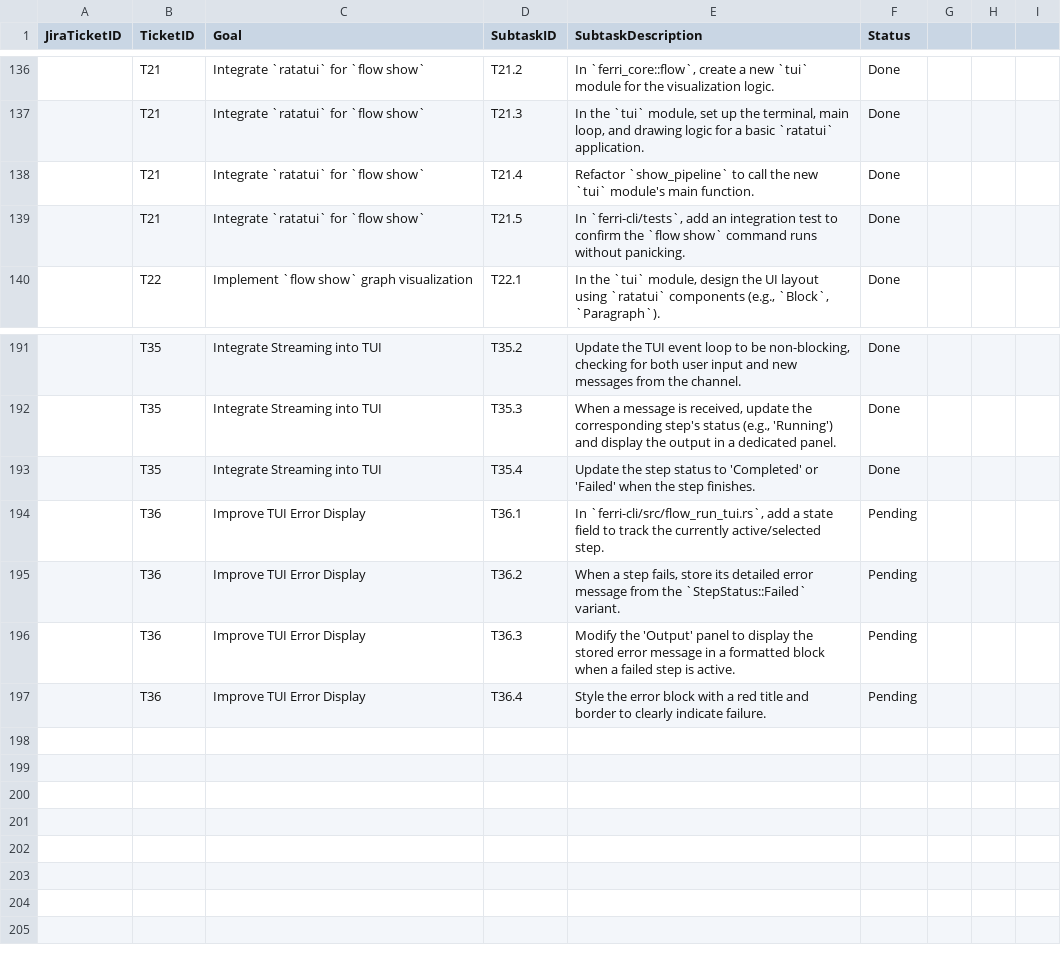
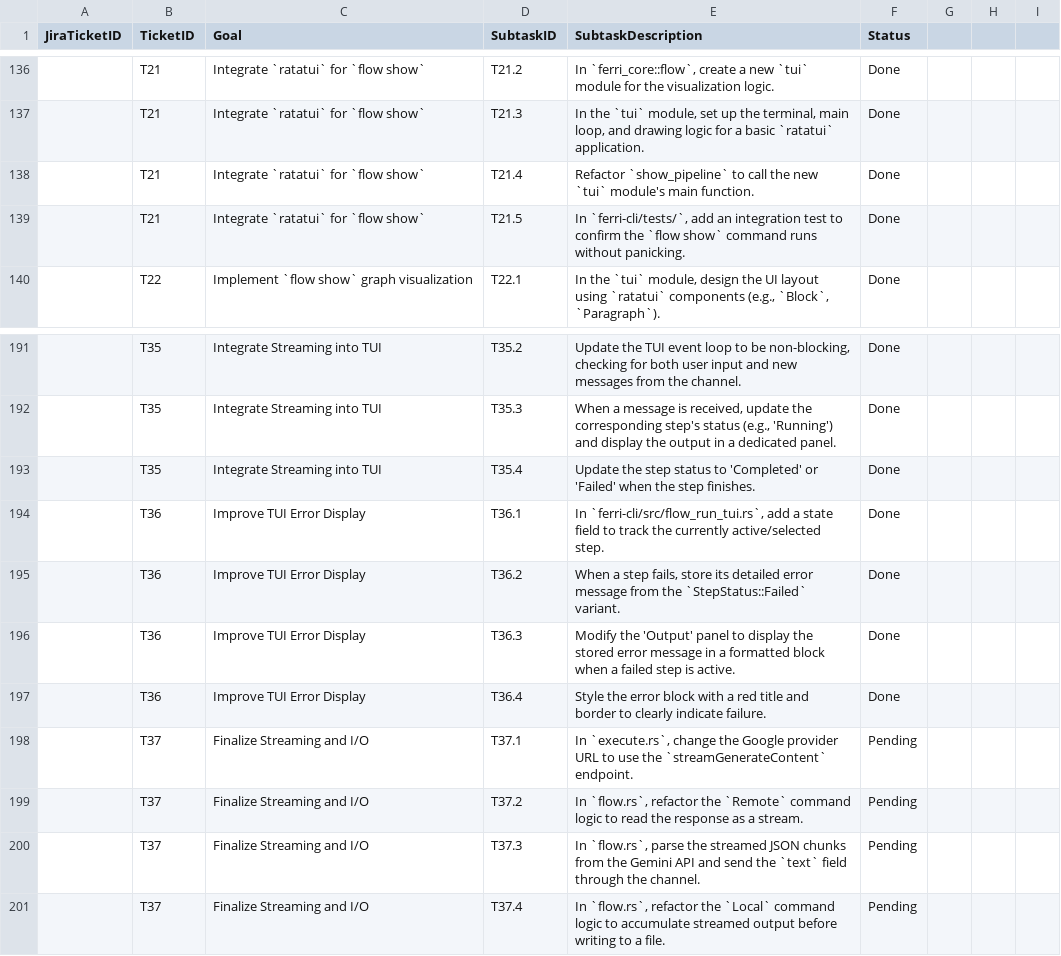
Before and after one commit to ferri-tools/ferri, a CSV file: pm/sprint_backlog.csv, drawn as a sheet; only a part is shown, gaps mark what is left out.

Commit message:
docs: Add ticket for final streaming and I/O fixes

```diff
--- a/pm/sprint_backlog.csv
+++ b/pm/sprint_backlog.csv
@@ -138,3 +138,3 @@ JiraTicketID,TicketID,Goal,SubtaskID,SubtaskDescription,Status
 ,T21,Integrate `ratatui` for `flow show`,T21.4,"Refactor `show_pipeline` to call the new `tui` module's main function.",Done
-,T21,Integrate `ratatui` for `flow show`,T21.5,"In `ferri-cli/tests`, add an integration test to confirm the `flow show` command runs without panicking.",Done
+,T21,Integrate `ratatui` for `flow show`,T21.5,"In `ferri-cli/tests/`, add an integration test to confirm the `flow show` command runs without panicking.",Done
 ,T22,Implement `flow show` graph visualization,T22.1,"In the `tui` module, design the UI layout using `ratatui` components (e.g., `Block`, `Paragraph`).",Done
@@ -193,5 +193,9 @@ JiraTicketID,TicketID,Goal,SubtaskID,SubtaskDescription,Status
 ,T35,Integrate Streaming into TUI,T35.4,"Update the step status to 'Completed' or 'Failed' when the step finishes.",Done
-,T36,Improve TUI Error Display,T36.1,"In `ferri-cli/src/flow_run_tui.rs`, add a state field to track the currently active/selected step.",Pending
-,T36,Improve TUI Error Display,T36.2,"When a step fails, store its detailed error message from the `StepStatus::Failed` variant.",Pending
-,T36,Improve TUI Error Display,T36.3,"Modify the 'Output' panel to display the stored error message in a formatted block when a failed step is active.",Pending
-,T36,Improve TUI Error Display,T36.4,"Style the error block with a red title and border to clearly indicate failure.",Pending
+,T36,Improve TUI Error Display,T36.1,"In `ferri-cli/src/flow_run_tui.rs`, add a state field to track the currently active/selected step.",Done
+,T36,Improve TUI Error Display,T36.2,"When a step fails, store its detailed error message from the `StepStatus::Failed` variant.",Done
+,T36,Improve TUI Error Display,T36.3,"Modify the 'Output' panel to display the stored error message in a formatted block when a failed step is active.",Done
+,T36,Improve TUI Error Display,T36.4,"Style the error block with a red title and border to clearly indicate failure.",Done
+,T37,Finalize Streaming and I/O,T37.1,"In `execute.rs`, change the Google provider URL to use the `streamGenerateContent` endpoint.",Pending
+,T37,Finalize Streaming and I/O,T37.2,"In `flow.rs`, refactor the `Remote` command logic to read the response as a stream.",Pending
+,T37,Finalize Streaming and I/O,T37.3,"In `flow.rs`, parse the streamed JSON chunks from the Gemini API and send the `text` field through the channel.",Pending
+,T37,Finalize Streaming and I/O,T37.4,"In `flow.rs`, refactor the `Local` command logic to accumulate streamed output before writing to a file.",Pending
```
